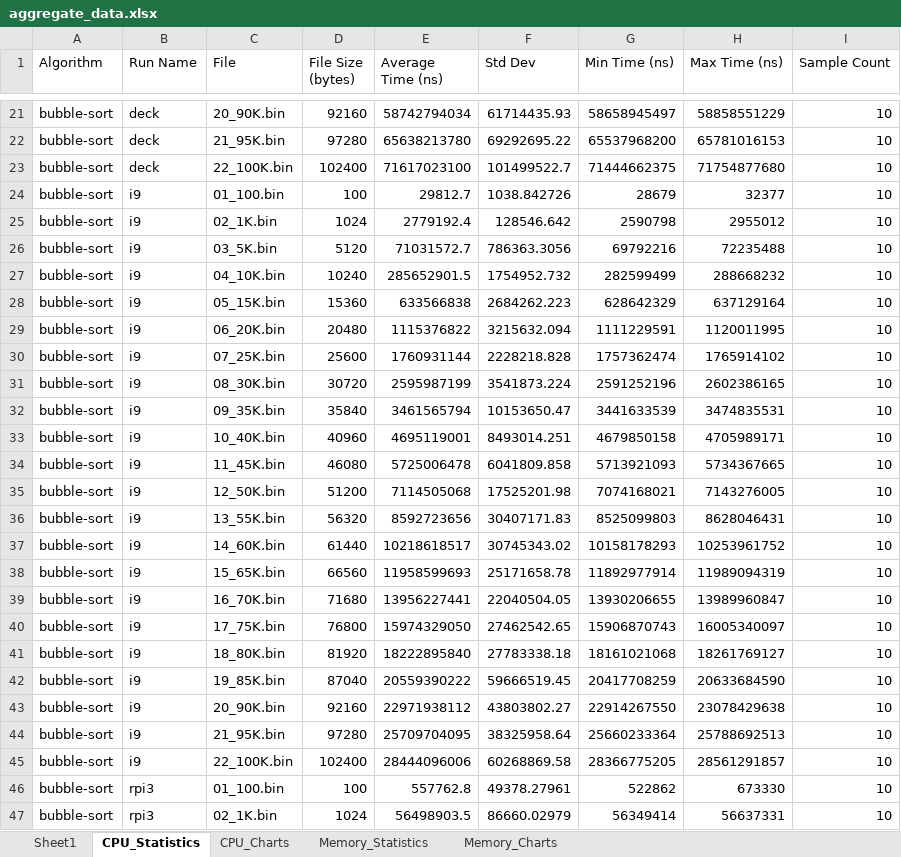
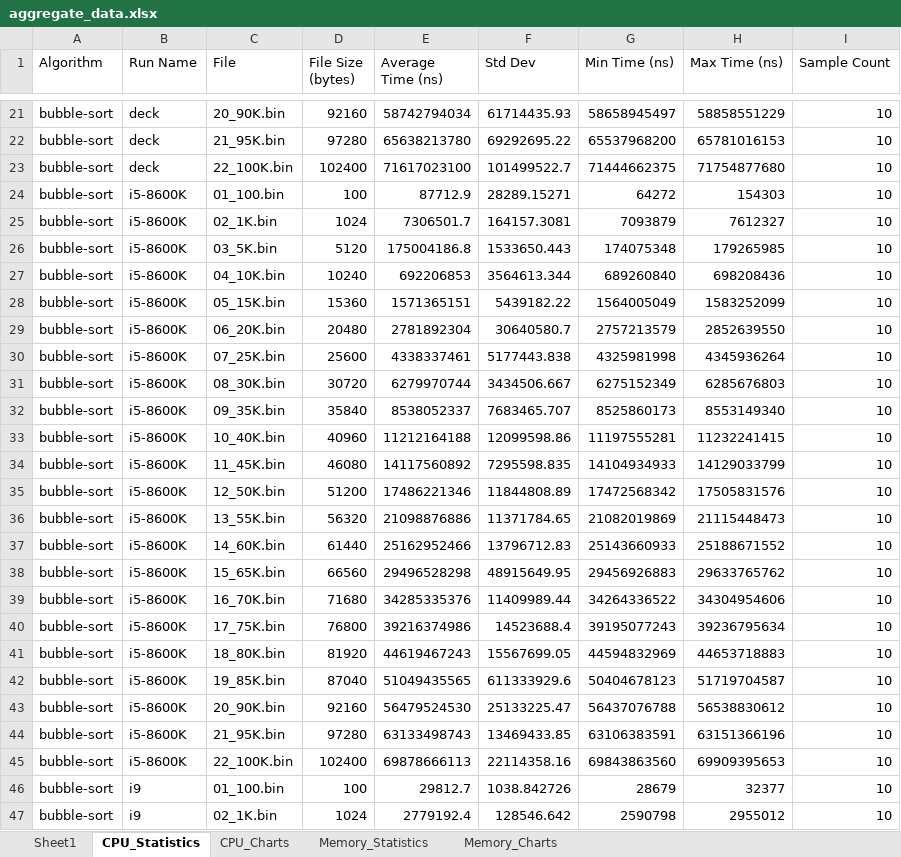
Before and after one commit to jfkonecn/data-transport-phenomena, an Excel workbook: aggregate_data.xlsx, sheet CPU_Statistics, drawn as a sheet; only a part is shown, gaps mark what is left out; the shorter side is filled out with more unchanged rows; values as stored, in another font and other column widths than the file's, no borders; the diff covers the shown part only; the diff names each change by its address in the sheet, - before the commit and + after, or states it on an @@ line.

Commit message:
aggregated data

```diff
--- a/aggregate_data.xlsx (sheet CPU_Statistics)
+++ b/aggregate_data.xlsx (sheet CPU_Statistics)
+row 24: bubble-sort | i5-8600K | 01_100.bin | 100 | 87712.9 | 28289.15271 | 64272 | 154303 | 10
+row 25: bubble-sort | i5-8600K | 02_1K.bin | 1024 | 7306501.7 | 164157.3081 | 7093879 | 7612327 | 10
+row 26: bubble-sort | i5-8600K | 03_5K.bin | 5120 | 175004186.8 | 1533650.443 | 174075348 | 179265985 | 10
+row 27: bubble-sort | i5-8600K | 04_10K.bin | 10240 | 692206853 | 3564613.344 | 689260840 | 698208436 | 10
+row 28: bubble-sort | i5-8600K | 05_15K.bin | 15360 | 1571365151 | 5439182.22 | 1564005049 | 1583252099 | 10
+row 29: bubble-sort | i5-8600K | 06_20K.bin | 20480 | 2781892304 | 30640580.7 | 2757213579 | 2852639550 | 10
+row 30: bubble-sort | i5-8600K | 07_25K.bin | 25600 | 4338337461 | 5177443.838 | 4325981998 | 4345936264 | 10
+row 31: bubble-sort | i5-8600K | 08_30K.bin | 30720 | 6279970744 | 3434506.667 | 6275152349 | 6285676803 | 10
+row 32: bubble-sort | i5-8600K | 09_35K.bin | 35840 | 8538052337 | 7683465.707 | 8525860173 | 8553149340 | 10
+row 33: bubble-sort | i5-8600K | 10_40K.bin | 40960 | 11212164188 | 12099598.86 | 11197555281 | 11232241415 | 10
+row 34: bubble-sort | i5-8600K | 11_45K.bin | 46080 | 14117560892 | 7295598.835 | 14104934933 | 14129033799 | 10
+row 35: bubble-sort | i5-8600K | 12_50K.bin | 51200 | 17486221346 | 11844808.89 | 17472568342 | 17505831576 | 10
+row 36: bubble-sort | i5-8600K | 13_55K.bin | 56320 | 21098876886 | 11371784.65 | 21082019869 | 21115448473 | 10
+row 37: bubble-sort | i5-8600K | 14_60K.bin | 61440 | 25162952466 | 13796712.83 | 25143660933 | 25188671552 | 10
+row 38: bubble-sort | i5-8600K | 15_65K.bin | 66560 | 29496528298 | 48915649.95 | 29456926883 | 29633765762 | 10
+row 39: bubble-sort | i5-8600K | 16_70K.bin | 71680 | 34285335376 | 11409989.44 | 34264336522 | 34304954606 | 10
+row 40: bubble-sort | i5-8600K | 17_75K.bin | 76800 | 39216374986 | 14523688.4 | 39195077243 | 39236795634 | 10
+row 41: bubble-sort | i5-8600K | 18_80K.bin | 81920 | 44619467243 | 15567699.05 | 44594832969 | 44653718883 | 10
+row 42: bubble-sort | i5-8600K | 19_85K.bin | 87040 | 51049435565 | 611333929.6 | 50404678123 | 51719704587 | 10
+row 43: bubble-sort | i5-8600K | 20_90K.bin | 92160 | 56479524530 | 25133225.47 | 56437076788 | 56538830612 | 10
+row 44: bubble-sort | i5-8600K | 21_95K.bin | 97280 | 63133498743 | 13469433.85 | 63106383591 | 63151366196 | 10
+row 45: bubble-sort | i5-8600K | 22_100K.bin | 102400 | 69878666113 | 22114358.16 | 69843863560 | 69909395653 | 10
```
Also changed, not shown: 44 added rows elsewhere in this sheet, sheet Memory_Statistics, sheet CPU_Charts, sheet Memory_Charts, charts or pictures.
